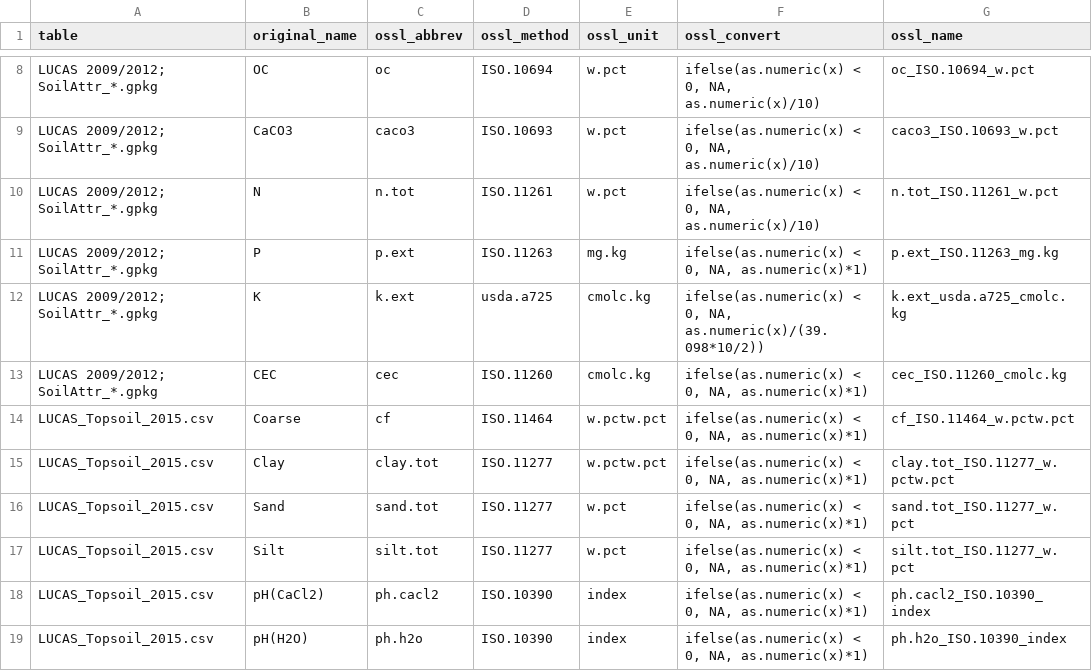
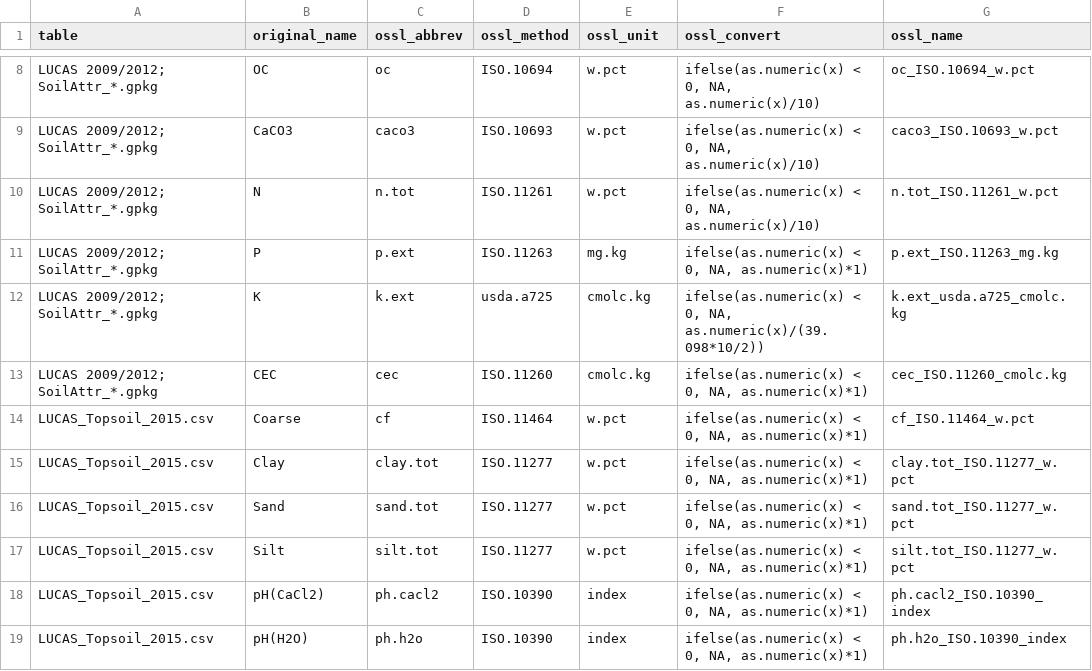
Before and after one commit to soilspectroscopy/ossl-imports, a CSV file: dataset/LUCAS/OSSL_transvalues.csv, drawn as a sheet; only a part is shown, gaps mark what is left out.

Commit message:
update LUCAS v1.2import

```diff
--- a/dataset/LUCAS/OSSL_transvalues.csv
+++ b/dataset/LUCAS/OSSL_transvalues.csv
@@ -13,4 +13,4 @@ LUCAS 2009/2012; SoilAttr_*.gpkg,K,k.ext,usda.a725,cmolc.kg,"ifelse(as.numeric(x
 LUCAS 2009/2012; SoilAttr_*.gpkg,CEC,cec,ISO.11260,cmolc.kg,"ifelse(as.numeric(x) < 0, NA, as.numeric(x)*1)",cec_ISO.11260_cmolc.kg
-LUCAS_Topsoil_2015.csv,Coarse,cf,ISO.11464,w.pctw.pct,"ifelse(as.numeric(x) < 0, NA, as.numeric(x)*1)",cf_ISO.11464_w.pctw.pct
-LUCAS_Topsoil_2015.csv,Clay,clay.tot,ISO.11277,w.pctw.pct,"ifelse(as.numeric(x) < 0, NA, as.numeric(x)*1)",clay.tot_ISO.11277_w.pctw.pct
+LUCAS_Topsoil_2015.csv,Coarse,cf,ISO.11464,w.pct,"ifelse(as.numeric(x) < 0, NA, as.numeric(x)*1)",cf_ISO.11464_w.pct
+LUCAS_Topsoil_2015.csv,Clay,clay.tot,ISO.11277,w.pct,"ifelse(as.numeric(x) < 0, NA, as.numeric(x)*1)",clay.tot_ISO.11277_w.pct
 LUCAS_Topsoil_2015.csv,Sand,sand.tot,ISO.11277,w.pct,"ifelse(as.numeric(x) < 0, NA, as.numeric(x)*1)",sand.tot_ISO.11277_w.pct
```
Also changed, not shown: 43 other files.
